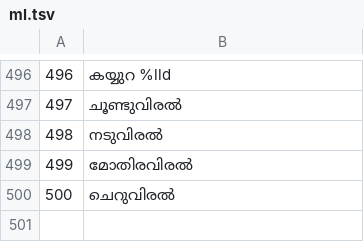
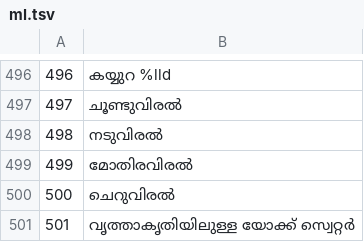
Before and after one commit to jackwallner/knit, a TSV file: scripts/l10n/ml.tsv, drawn as a sheet; only a part is shown, gaps mark what is left out.

```diff
--- a/scripts/l10n/ml.tsv
+++ b/scripts/l10n/ml.tsv
@@ -500 +500,2 @@
 500	ചെറുവിരൽ
+501	വൃത്താകൃതിയിലുള്ള യോക്ക് സ്വെറ്റർ
```
Also changed, not shown: scripts/l10n/bn.tsv, scripts/l10n/kn.tsv, 49 other files.
